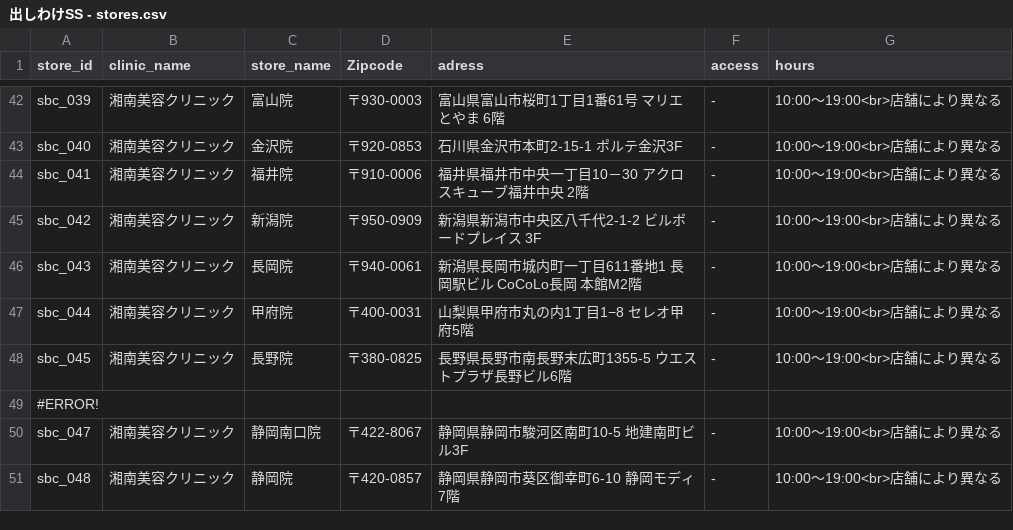
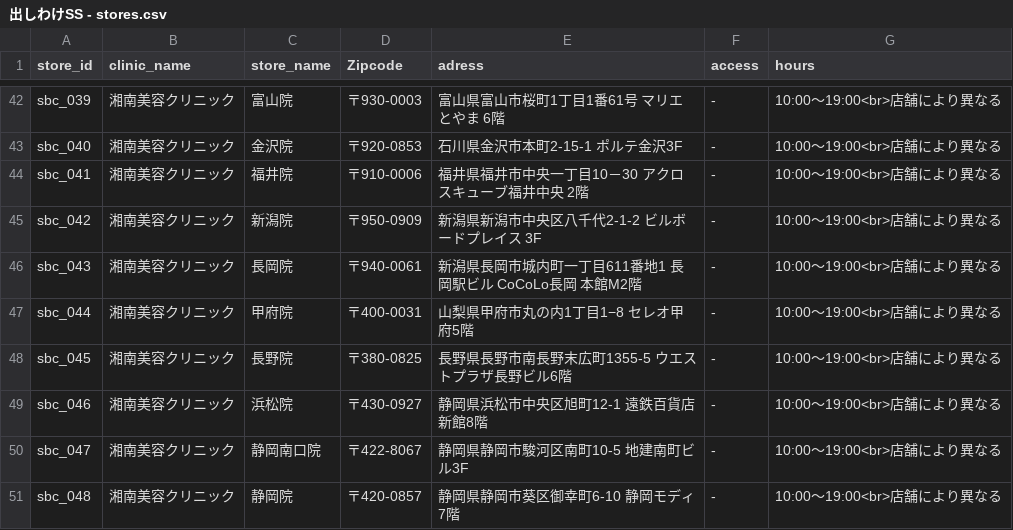
Before and after one commit to senjinholdings/GSA_Medical_Diet, a CSV file: common_data/data/出しわけSS - stores.csv, drawn as a sheet; only a part is shown, gaps mark what is left out; removed rows and columns are numbered as before the commit, all else as after; the diff names each change by its address in the sheet, - before the commit and + after, or states it on an @@ line.

Commit message:
Update common_data/data/出しわけSS%20-%20stores.csv from spreadsheet

```diff
--- a/common_data/data/出しわけSS - stores.csv
+++ b/common_data/data/出しわけSS - stores.csv
-row 49: #ERROR!
+row 49: sbc_046 | 湘南美容クリニック | 浜松院 | 〒430-0927 | 静岡県浜松市中央区旭町12-1 遠鉄百貨店 新館8階 | - | 10:00〜19:00<br>店舗により異なる
```
